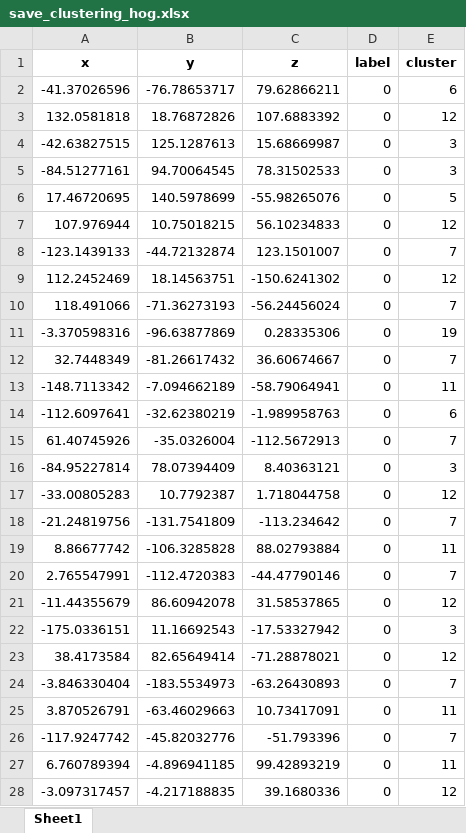
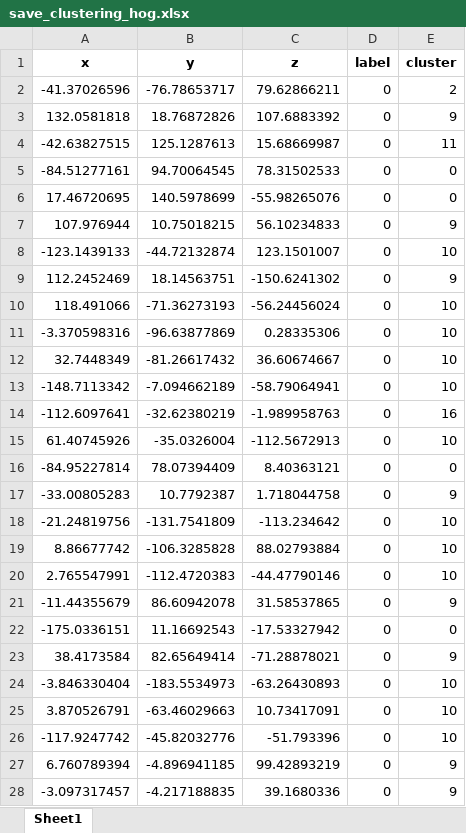
Before and after one commit to Bakame1/ML_Clustering_ET4, an Excel workbook: src/donnees/save_clustering_hog.xlsx, sheet Sheet1, drawn as a sheet; only a part is shown; values as stored, in another font and other column widths than the file's, no borders; the diff covers the shown part only; the diff names each change by its address in the sheet, - before the commit and + after, or states it on an @@ line.

```diff
--- a/src/donnees/save_clustering_hog.xlsx (sheet Sheet1)
+++ b/src/donnees/save_clustering_hog.xlsx (sheet Sheet1)
-E2 (cluster): 6
+E2 (cluster): 2
-E3 (cluster): 12
+E3 (cluster): 9
-E4 (cluster): 3
+E4 (cluster): 11
-E5 (cluster): 3
+E5 (cluster): 0
-E6 (cluster): 5
+E6 (cluster): 0
-E7 (cluster): 12
+E7 (cluster): 9
-E8 (cluster): 7
+E8 (cluster): 10
-E9 (cluster): 12
+E9 (cluster): 9
-E10 (cluster): 7
+E10 (cluster): 10
-E11 (cluster): 19
+E11 (cluster): 10
-E12 (cluster): 7
+E12 (cluster): 10
-E13 (cluster): 11
+E13 (cluster): 10
-E14 (cluster): 6
+E14 (cluster): 16
-E15 (cluster): 7
+E15 (cluster): 10
-E16 (cluster): 3
+E16 (cluster): 0
-E17 (cluster): 12
+E17 (cluster): 9
-E18 (cluster): 7
+E18 (cluster): 10
-E19 (cluster): 11
+E19 (cluster): 10
-E20 (cluster): 7
+E20 (cluster): 10
-E21 (cluster): 12
+E21 (cluster): 9
-E22 (cluster): 3
+E22 (cluster): 0
-E23 (cluster): 12
+E23 (cluster): 9
-E24 (cluster): 7
+E24 (cluster): 10
-E25 (cluster): 11
+E25 (cluster): 10
-E26 (cluster): 7
+E26 (cluster): 10
-E27 (cluster): 11
+E27 (cluster): 9
-E28 (cluster): 12
+E28 (cluster): 9
```
Also changed, not shown: 923 edited cells elsewhere in this sheet, src/donnees/save_clustering_hist.xlsx, src/donnees/save_clustering_hsv.xlsx, 7 other files.
